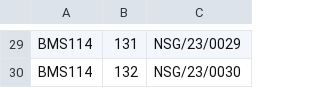
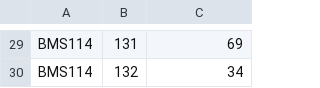
Before and after one commit to nishangsystems/univeristy, a CSV file: public/uploads/files/exam_course_codes.csv, drawn as a sheet; only a part is shown, gaps mark what is left out; the diff covers the shown part only; the diff names each change by its address in the sheet, - before the commit and + after, or states it on an @@ line.

```diff
--- a/public/uploads/files/exam_course_codes.csv
+++ b/public/uploads/files/exam_course_codes.csv
-C29: NSG/23/0029
+C29: 69
-C30: NSG/23/0030
+C30: 34
```
Also changed, not shown: 28 edited cells elsewhere in this file, 11 other files.
